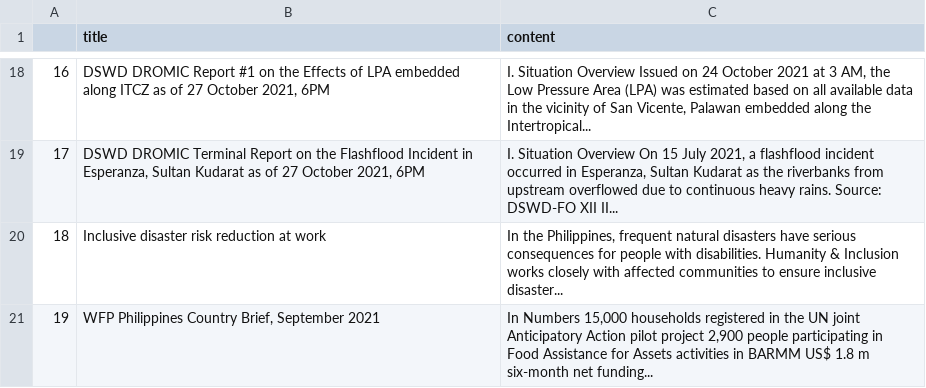
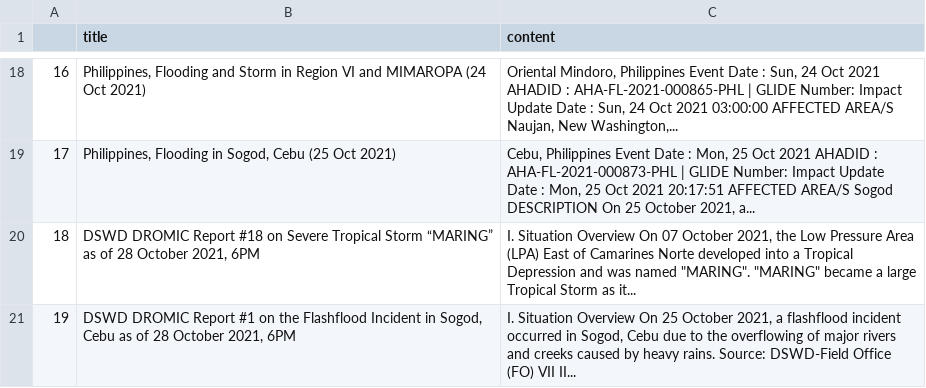
Before and after one commit to jgulane/Autoscraper-2, a CSV file: emergency_reports.csv, drawn as a sheet; only a part is shown, gaps mark what is left out; the diff covers the shown part only; the diff names each change by its address in the sheet, - before the commit and + after, or states it on an @@ line.

```diff
--- a/emergency_reports.csv
+++ b/emergency_reports.csv
-B18 (title): DSWD DROMIC Report #1 on the Effects of LPA embedded along ITCZ as of 27 October 2021, 6PM
+B18 (title): Philippines, Flooding and Storm in Region VI and MIMAROPA (24 Oct 2021)
-C18 (content): I. Situation Overview Issued on 24 October 2021 at 3 AM, the Low Pressure Area (LPA) was estimated based on all available data in the vicinity of San Vicente, Palawan embedded along the Intertropical...
+C18 (content): Oriental Mindoro, Philippines Event Date : Sun, 24 Oct 2021 AHADID : AHA-FL-2021-000865-PHL | GLIDE Number: Impact Update Date : Sun, 24 Oct 2021 03:00:00 AFFECTED AREA/S Naujan, New Washington,...
-B19 (title): DSWD DROMIC Terminal Report on the Flashflood Incident in Esperanza, Sultan Kudarat as of 27 October 2021, 6PM
+B19 (title): Philippines, Flooding in Sogod, Cebu (25 Oct 2021)
-C19 (content): I. Situation Overview On 15 July 2021, a flashflood incident occurred in Esperanza, Sultan Kudarat as the riverbanks from upstream overflowed due to continuous heavy rains. Source: DSWD-FO XII II...
+C19 (content): Cebu, Philippines Event Date : Mon, 25 Oct 2021 AHADID : AHA-FL-2021-000873-PHL | GLIDE Number: Impact Update Date : Mon, 25 Oct 2021 20:17:51 AFFECTED AREA/S Sogod DESCRIPTION On 25 October 2021, a...
-B20 (title): Inclusive disaster risk reduction at work
+B20 (title): DSWD DROMIC Report #18 on Severe Tropical Storm “MARING” as of 28 October 2021, 6PM
-C20 (content): In the Philippines, frequent natural disasters have serious consequences for people with disabilities. Humanity & Inclusion works closely with affected communities to ensure inclusive disaster...
+C20 (content): I. Situation Overview On 07 October 2021, the Low Pressure Area (LPA) East of Camarines Norte developed into a Tropical Depression and was named "MARING". "MARING" became a large Tropical Storm as it...
-B21 (title): WFP Philippines Country Brief, September 2021
+B21 (title): DSWD DROMIC Report #1 on the Flashflood Incident in Sogod, Cebu as of 28 October 2021, 6PM
-C21 (content): In Numbers 15,000 households registered in the UN joint Anticipatory Action pilot project 2,900 people participating in Food Assistance for Assets activities in BARMM US$ 1.8 m six-month net funding...
+C21 (content): I. Situation Overview On 25 October 2021, a flashflood incident occurred in Sogod, Cebu due to the overflowing of major rivers and creeks caused by heavy rains. Source: DSWD-Field Office (FO) VII II...
```
Also changed, not shown: 32 edited cells elsewhere in this file.
